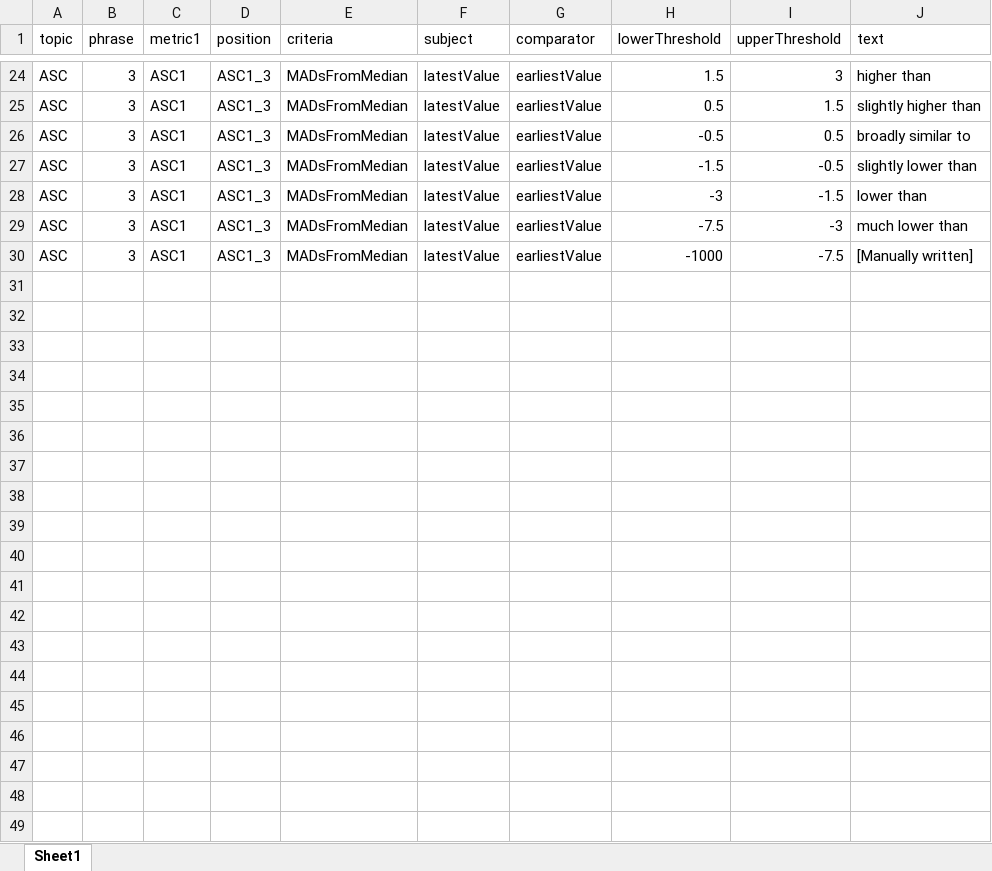
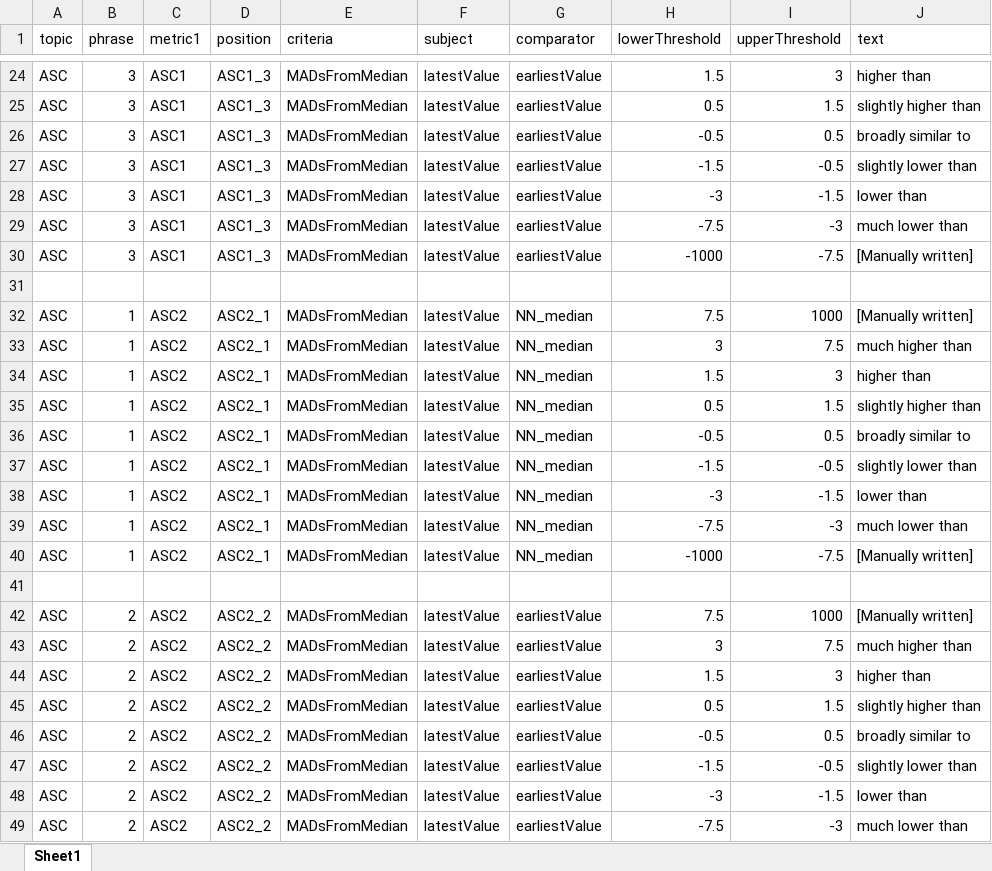
Before and after one commit to communitiesuk/oflog-automated-text, an Excel workbook: src/lib/test.xlsx, sheet Sheet1, drawn as a sheet; only a part is shown, gaps mark what is left out; values as stored, in another font and other column widths than the file's, no borders; the diff covers the shown part only; the diff names each change by its address in the sheet, - before the commit and + after, or states it on an @@ line.

Commit message:
risky text change - any breaks due to Word doc

```diff
--- a/src/lib/test.xlsx (sheet Sheet1)
+++ b/src/lib/test.xlsx (sheet Sheet1)
+row 31: (empty)
+row 32: ASC | 1 | ASC2 | ASC2_1 | MADsFromMedian | latestValue | NN_median | 7.5 | 1000 | [Manually written]
+row 33: ASC | 1 | ASC2 | ASC2_1 | MADsFromMedian | latestValue | NN_median | 3 | 7.5 | much higher than
+row 34: ASC | 1 | ASC2 | ASC2_1 | MADsFromMedian | latestValue | NN_median | 1.5 | 3 | higher than
+row 35: ASC | 1 | ASC2 | ASC2_1 | MADsFromMedian | latestValue | NN_median | 0.5 | 1.5 | slightly higher than
+row 36: ASC | 1 | ASC2 | ASC2_1 | MADsFromMedian | latestValue | NN_median | -0.5 | 0.5 | broadly similar to
+row 37: ASC | 1 | ASC2 | ASC2_1 | MADsFromMedian | latestValue | NN_median | -1.5 | -0.5 | slightly lower than
+row 38: ASC | 1 | ASC2 | ASC2_1 | MADsFromMedian | latestValue | NN_median | -3 | -1.5 | lower than
+row 39: ASC | 1 | ASC2 | ASC2_1 | MADsFromMedian | latestValue | NN_median | -7.5 | -3 | much lower than
+row 40: ASC | 1 | ASC2 | ASC2_1 | MADsFromMedian | latestValue | NN_median | -1000 | -7.5 | [Manually written]
+row 41: (empty)
+row 42: ASC | 2 | ASC2 | ASC2_2 | MADsFromMedian | latestValue | earliestValue | 7.5 | 1000 | [Manually written]
+row 43: ASC | 2 | ASC2 | ASC2_2 | MADsFromMedian | latestValue | earliestValue | 3 | 7.5 | much higher than
+row 44: ASC | 2 | ASC2 | ASC2_2 | MADsFromMedian | latestValue | earliestValue | 1.5 | 3 | higher than
+row 45: ASC | 2 | ASC2 | ASC2_2 | MADsFromMedian | latestValue | earliestValue | 0.5 | 1.5 | slightly higher than
+row 46: ASC | 2 | ASC2 | ASC2_2 | MADsFromMedian | latestValue | earliestValue | -0.5 | 0.5 | broadly similar to
+row 47: ASC | 2 | ASC2 | ASC2_2 | MADsFromMedian | latestValue | earliestValue | -1.5 | -0.5 | slightly lower than
+row 48: ASC | 2 | ASC2 | ASC2_2 | MADsFromMedian | latestValue | earliestValue | -3 | -1.5 | lower than
+row 49: ASC | 2 | ASC2 | ASC2_2 | MADsFromMedian | latestValue | earliestValue | -7.5 | -3 | much lower than
```
Also changed, not shown: 11 added rows elsewhere in this sheet, 1 other file.
